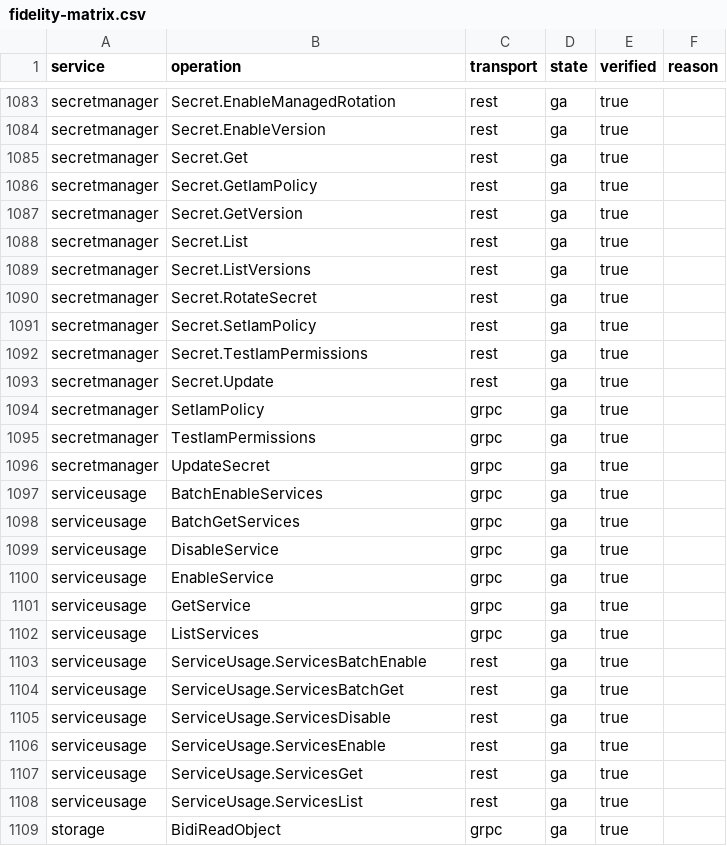
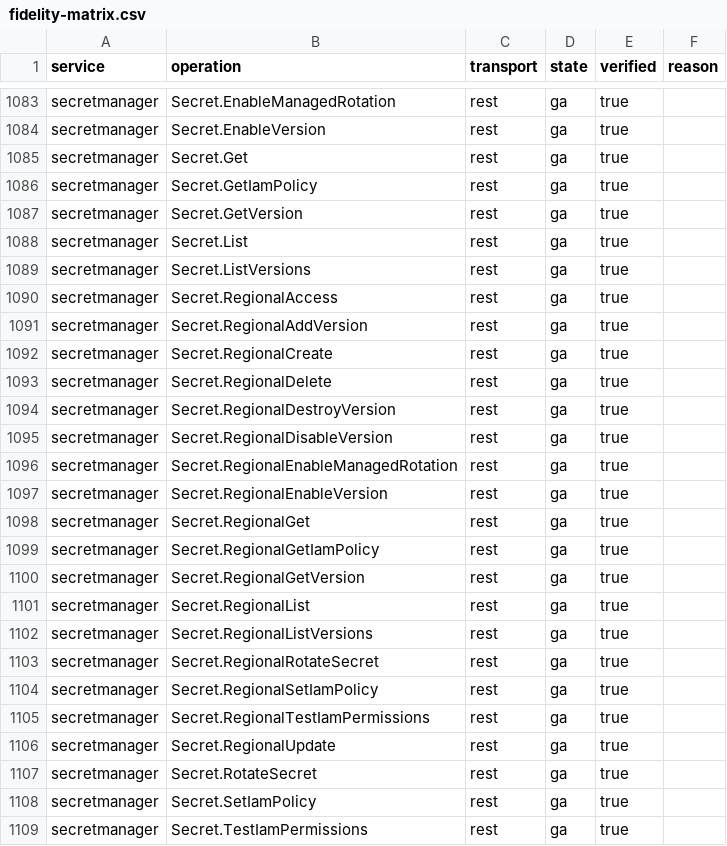
Before and after one commit to jaisrajms/jaiscloud, a CSV file: docs/fidelity/fidelity-matrix.csv, drawn as a sheet; only a part is shown, gaps mark what is left out; the shorter side is filled out with more unchanged rows.

Commit message:
fix(gcp/secretmanager): serve regional secrets over REST and gRPC (TF1-4)
Regional secrets (projects.locations.secrets) were published by the vendored
Discovery document and by hashicorp/google, but there was no behaviour behind
the route: the codec decoded them as the project-level verbs, `secretID()`
discarded the location, so a regional create/read silently operated on the
global namespace with the same ID, a regional versions list decoded as
`Secret.Get` (returning secret metadata), and the fidelity matrix matched the
project-level actions to the location-level methods (17 served-but-ungraded
methods, global IAM/patch cells graded against the wrong rows).

- Store key: a regional secret is keyed by its location-qualified relative name
  (`locations/{l}/secrets/{id}`); a project-level secret keeps its plain ID, so
  persisted data is untouched and the namespaces cannot collide. Shared
  name/key helpers live in service/secretmanager and are used by both
  transports.
- REST + gRPC serve the 17 regional methods with the documented shape: no
  replication policy (rejected), top-level `customerManagedEncryption`
  validated against the secret's own location, version
  `customerManagedEncryption` instead of `replicationStatus`, and
  location-scoped listing (the project-level list stays global-only).
- Distinct `Secret.Regional*` dispatch keys and Discovery overrides grade the
  regional methods; the project-level actions are pinned to
  `projects.secrets.*` so both scopes are measured separately. Curated REST
  chains add the regional surface and the project-level version lifecycle/IAM.
- Conformance: transcript regenerated (1967 entries); the matrix reads 34
  graded (was 17) for secretmanager REST with all 17 regional cells `ga` and
  verified; gRPC conformance 517/517 checks.
- Terraform: the fixture declares a regional secret (CMEK) + version + IAM
  member; the regional product's separate custom endpoint is wired in
  terraform-endpoints.yaml/provider.tf; the five
  `google_secret_manager_regional_secret*` types are reclassified as served.
- Real-client test: the official `google.golang.org/api/secretmanager/v1` REST
  client drives Projects.Locations.Secrets/.Versions (CMEK, IAM, scoping,
  invalid replication/key location, delete).

Deferrals recorded in the family plan as TF1-4-1..4.

```diff
--- a/docs/fidelity/fidelity-matrix.csv
+++ b/docs/fidelity/fidelity-matrix.csv
@@ -1089,2 +1089,19 @@ secretmanager,Secret.List,rest,ga,true,
 secretmanager,Secret.ListVersions,rest,ga,true,
+secretmanager,Secret.RegionalAccess,rest,ga,true,
+secretmanager,Secret.RegionalAddVersion,rest,ga,true,
+secretmanager,Secret.RegionalCreate,rest,ga,true,
+secretmanager,Secret.RegionalDelete,rest,ga,true,
+secretmanager,Secret.RegionalDestroyVersion,rest,ga,true,
+secretmanager,Secret.RegionalDisableVersion,rest,ga,true,
+secretmanager,Secret.RegionalEnableManagedRotation,rest,ga,true,
+secretmanager,Secret.RegionalEnableVersion,rest,ga,true,
+secretmanager,Secret.RegionalGet,rest,ga,true,
+secretmanager,Secret.RegionalGetIamPolicy,rest,ga,true,
+secretmanager,Secret.RegionalGetVersion,rest,ga,true,
+secretmanager,Secret.RegionalList,rest,ga,true,
+secretmanager,Secret.RegionalListVersions,rest,ga,true,
+secretmanager,Secret.RegionalRotateSecret,rest,ga,true,
+secretmanager,Secret.RegionalSetIamPolicy,rest,ga,true,
+secretmanager,Secret.RegionalTestIamPermissions,rest,ga,true,
+secretmanager,Secret.RegionalUpdate,rest,ga,true,
 secretmanager,Secret.RotateSecret,rest,ga,true,
```
Also changed, not shown: docs/fidelity/terraform-coverage.csv, 27 other files.
